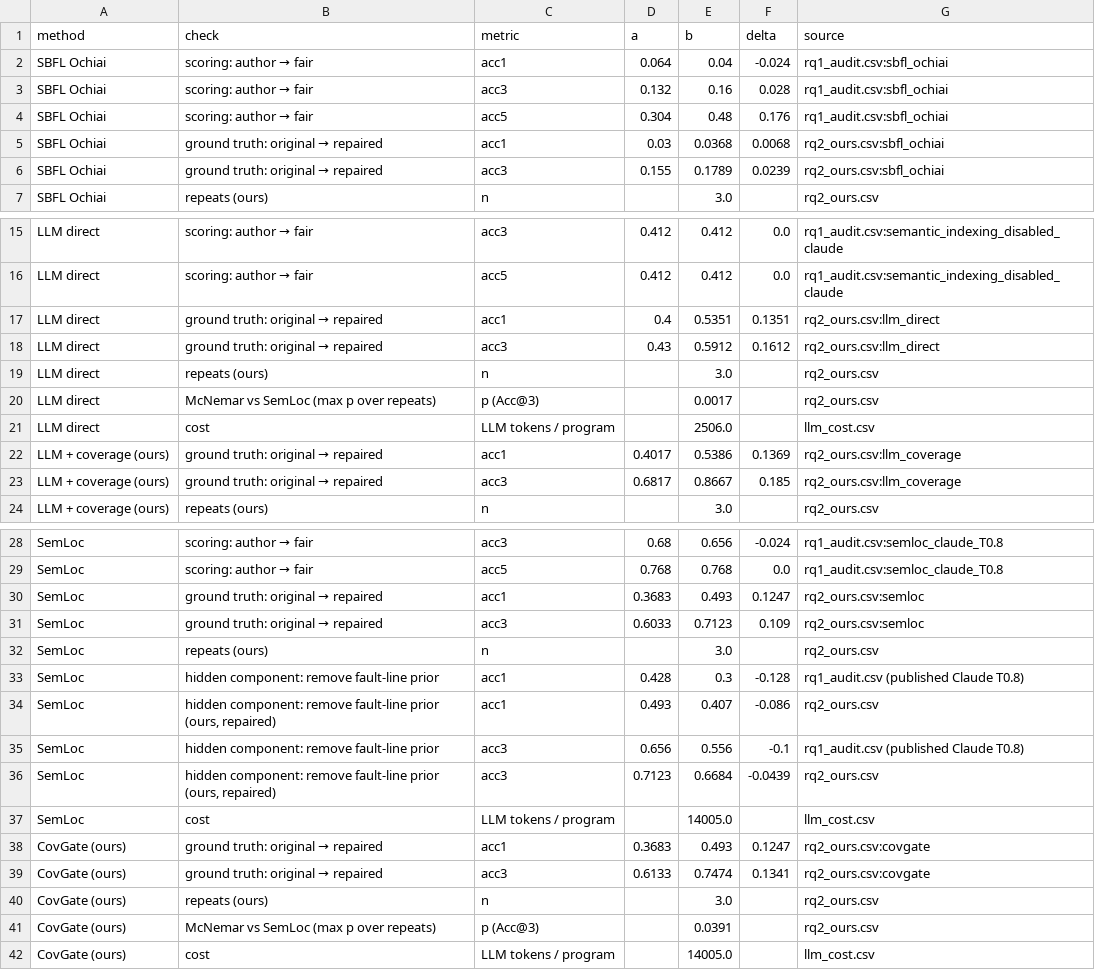
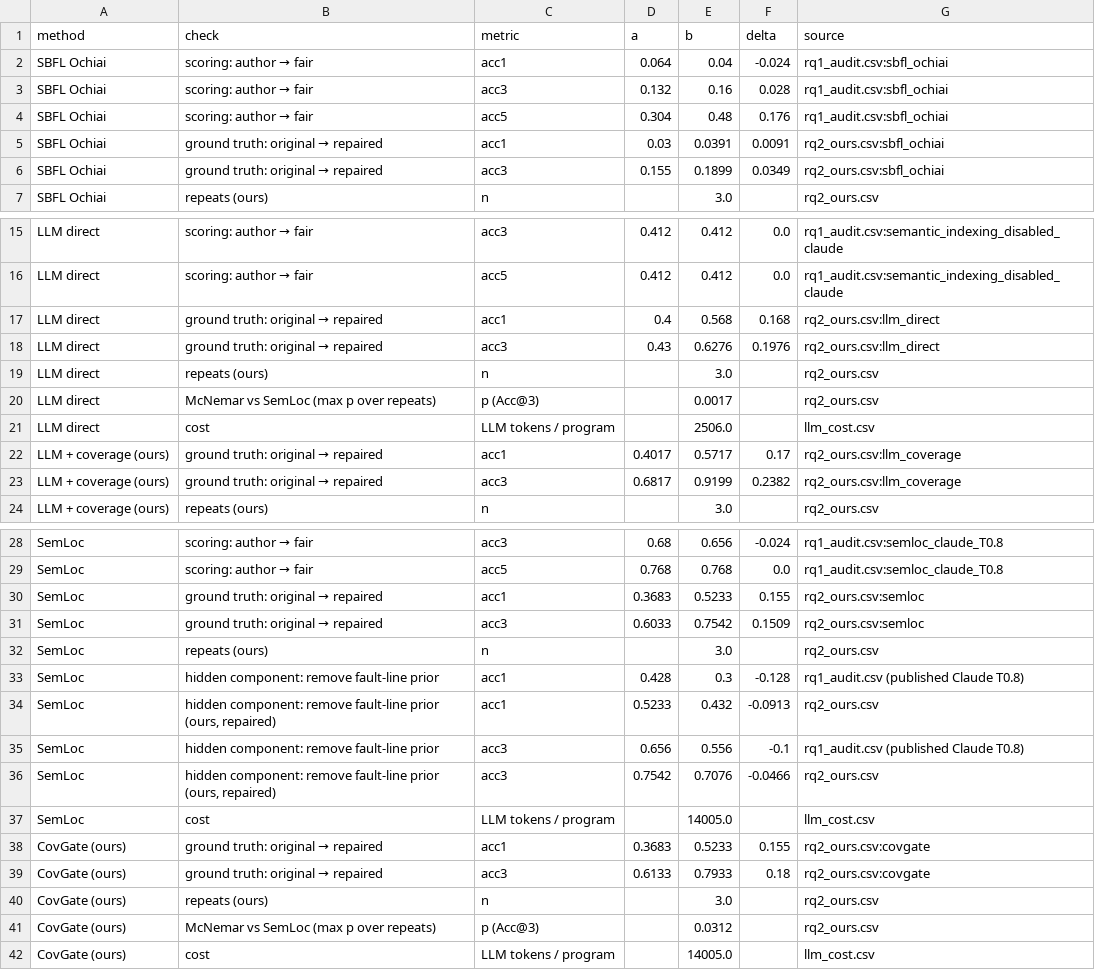
Before and after one commit to doanan293/grounded-or-guessed, a CSV file: data/checklist_matrix.csv, drawn as a sheet; only a part is shown, gaps mark what is left out.

```diff
--- a/data/checklist_matrix.csv
+++ b/data/checklist_matrix.csv
@@ -4,4 +4,4 @@ SBFL Ochiai,scoring: author → fair,acc3,0.132,0.16,0.028,rq1_audit.csv:sbfl_oc
 SBFL Ochiai,scoring: author → fair,acc5,0.304,0.48,0.176,rq1_audit.csv:sbfl_ochiai
-SBFL Ochiai,ground truth: original → repaired,acc1,0.03,0.0368,0.0068,rq2_ours.csv:sbfl_ochiai
-SBFL Ochiai,ground truth: original → repaired,acc3,0.155,0.1789,0.0239,rq2_ours.csv:sbfl_ochiai
+SBFL Ochiai,ground truth: original → repaired,acc1,0.03,0.0391,0.0091,rq2_ours.csv:sbfl_ochiai
+SBFL Ochiai,ground truth: original → repaired,acc3,0.155,0.1899,0.0349,rq2_ours.csv:sbfl_ochiai
 SBFL Ochiai,repeats (ours),n,,3.0,,rq2_ours.csv
@@ -16,4 +16,4 @@ LLM direct,scoring: author → fair,acc3,0.412,0.412,0.0,rq1_audit.csv:semantic_
 LLM direct,scoring: author → fair,acc5,0.412,0.412,0.0,rq1_audit.csv:semantic_indexing_disabled_claude
-LLM direct,ground truth: original → repaired,acc1,0.4,0.5351,0.1351,rq2_ours.csv:llm_direct
-LLM direct,ground truth: original → repaired,acc3,0.43,0.5912,0.1612,rq2_ours.csv:llm_direct
+LLM direct,ground truth: original → repaired,acc1,0.4,0.568,0.168,rq2_ours.csv:llm_direct
+LLM direct,ground truth: original → repaired,acc3,0.43,0.6276,0.1976,rq2_ours.csv:llm_direct
 LLM direct,repeats (ours),n,,3.0,,rq2_ours.csv
@@ -21,4 +21,4 @@ LLM direct,McNemar vs SemLoc (max p over repeats),p (Acc@3),,0.0017,,rq2_ours.cs
 LLM direct,cost,LLM tokens / program,,2506.0,,llm_cost.csv
-LLM + coverage (ours),ground truth: original → repaired,acc1,0.4017,0.5386,0.1369,rq2_ours.csv:llm_coverage
-LLM + coverage (ours),ground truth: original → repaired,acc3,0.6817,0.8667,0.185,rq2_ours.csv:llm_coverage
+LLM + coverage (ours),ground truth: original → repaired,acc1,0.4017,0.5717,0.17,rq2_ours.csv:llm_coverage
+LLM + coverage (ours),ground truth: original → repaired,acc3,0.6817,0.9199,0.2382,rq2_ours.csv:llm_coverage
 LLM + coverage (ours),repeats (ours),n,,3.0,,rq2_ours.csv
@@ -29,14 +29,14 @@ SemLoc,scoring: author → fair,acc3,0.68,0.656,-0.024,rq1_audit.csv:semloc_clau
 SemLoc,scoring: author → fair,acc5,0.768,0.768,0.0,rq1_audit.csv:semloc_claude_T0.8
-SemLoc,ground truth: original → repaired,acc1,0.3683,0.493,0.1247,rq2_ours.csv:semloc
-SemLoc,ground truth: original → repaired,acc3,0.6033,0.7123,0.109,rq2_ours.csv:semloc
+SemLoc,ground truth: original → repaired,acc1,0.3683,0.5233,0.155,rq2_ours.csv:semloc
+SemLoc,ground truth: original → repaired,acc3,0.6033,0.7542,0.1509,rq2_ours.csv:semloc
 SemLoc,repeats (ours),n,,3.0,,rq2_ours.csv
 SemLoc,hidden component: remove fault-line prior,acc1,0.428,0.3,-0.128,rq1_audit.csv (published Claude T0.8)
-SemLoc,"hidden component: remove fault-line prior (ours, repaired)",acc1,0.493,0.407,-0.086,rq2_ours.csv
+SemLoc,"hidden component: remove fault-line prior (ours, repaired)",acc1,0.5233,0.432,-0.0913,rq2_ours.csv
 SemLoc,hidden component: remove fault-line prior,acc3,0.656,0.556,-0.1,rq1_audit.csv (published Claude T0.8)
-SemLoc,"hidden component: remove fault-line prior (ours, repaired)",acc3,0.7123,0.6684,-0.0439,rq2_ours.csv
+SemLoc,"hidden component: remove fault-line prior (ours, repaired)",acc3,0.7542,0.7076,-0.0466,rq2_ours.csv
 SemLoc,cost,LLM tokens / program,,14005.0,,llm_cost.csv
-CovGate (ours),ground truth: original → repaired,acc1,0.3683,0.493,0.1247,rq2_ours.csv:covgate
-CovGate (ours),ground truth: original → repaired,acc3,0.6133,0.7474,0.1341,rq2_ours.csv:covgate
+CovGate (ours),ground truth: original → repaired,acc1,0.3683,0.5233,0.155,rq2_ours.csv:covgate
+CovGate (ours),ground truth: original → repaired,acc3,0.6133,0.7933,0.18,rq2_ours.csv:covgate
 CovGate (ours),repeats (ours),n,,3.0,,rq2_ours.csv
-CovGate (ours),McNemar vs SemLoc (max p over repeats),p (Acc@3),,0.0391,,rq2_ours.csv
+CovGate (ours),McNemar vs SemLoc (max p over repeats),p (Acc@3),,0.0312,,rq2_ours.csv
 CovGate (ours),cost,LLM tokens / program,,14005.0,,llm_cost.csv
```
Also changed, not shown: data/rq3_families.csv, data/rq_decomposition.csv, 30 other files.
